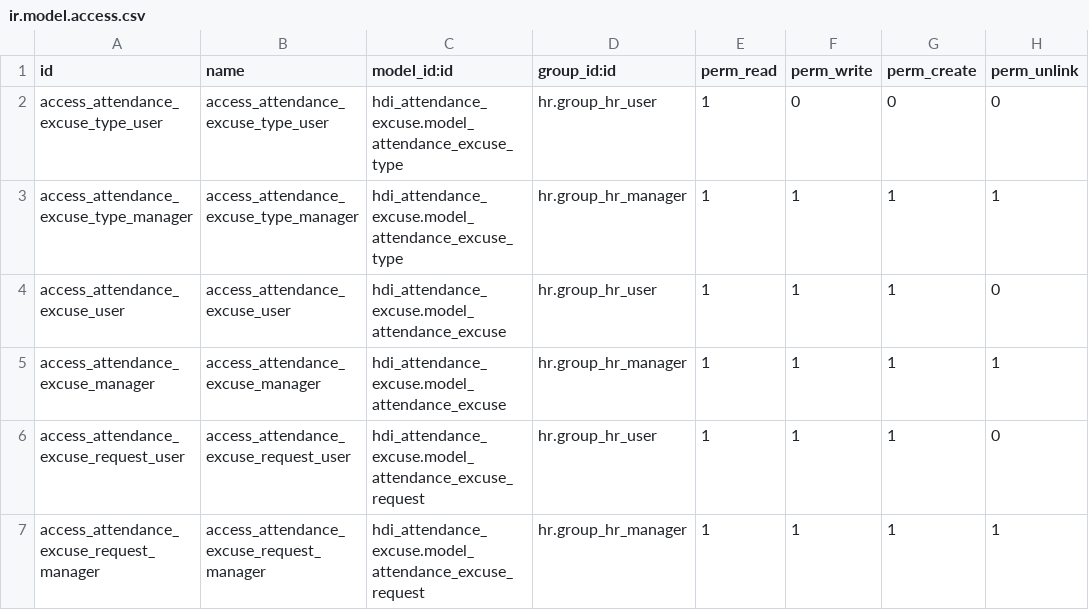
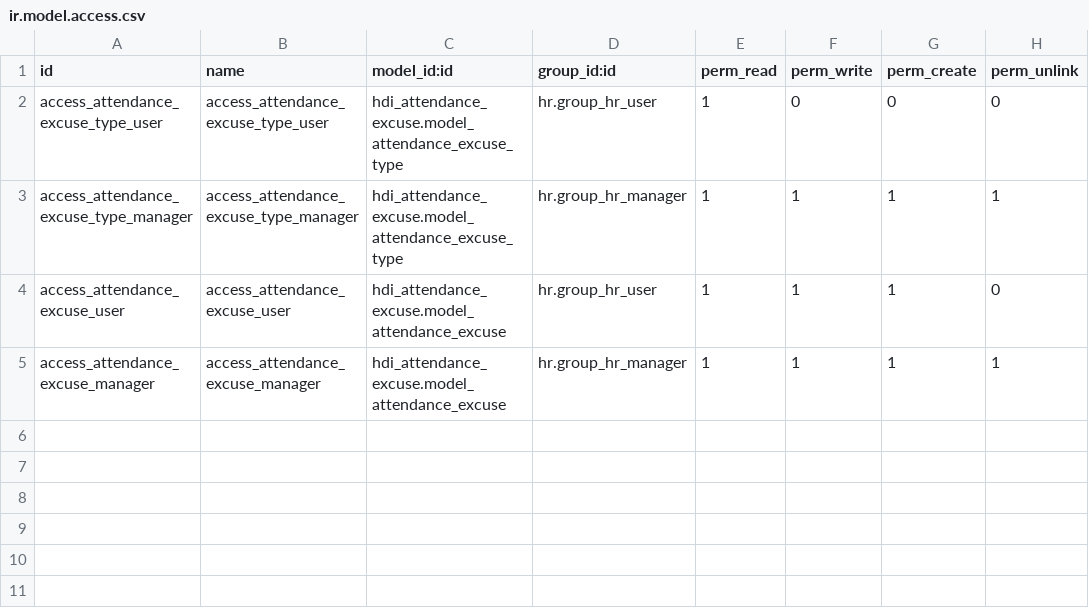
Before and after one commit to truongggdevvv203/hdi_odoo, a CSV file: hdi_attendance_excuse/security/ir.model.access.csv, drawn as a sheet.

Commit message:
refactor: merge attendance_excuse and attendance_excuse_request into unified model

```diff
--- a/hdi_attendance_excuse/security/ir.model.access.csv
+++ b/hdi_attendance_excuse/security/ir.model.access.csv
@@ -5,3 +5 @@ access_attendance_excuse_user,access_attendance_excuse_user,hdi_attendance_excus
 access_attendance_excuse_manager,access_attendance_excuse_manager,hdi_attendance_excuse.model_attendance_excuse,hr.group_hr_manager,1,1,1,1
-access_attendance_excuse_request_user,access_attendance_excuse_request_user,hdi_attendance_excuse.model_attendance_excuse_request,hr.group_hr_user,1,1,1,0
-access_attendance_excuse_request_manager,access_attendance_excuse_request_manager,hdi_attendance_excuse.model_attendance_excuse_request,hr.group_hr_manager,1,1,1,1
```
Also changed, not shown: 6 other files.
